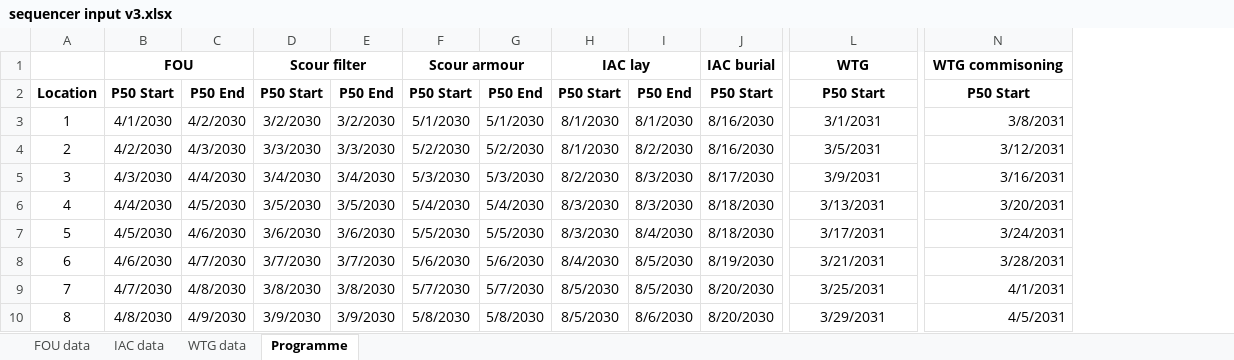
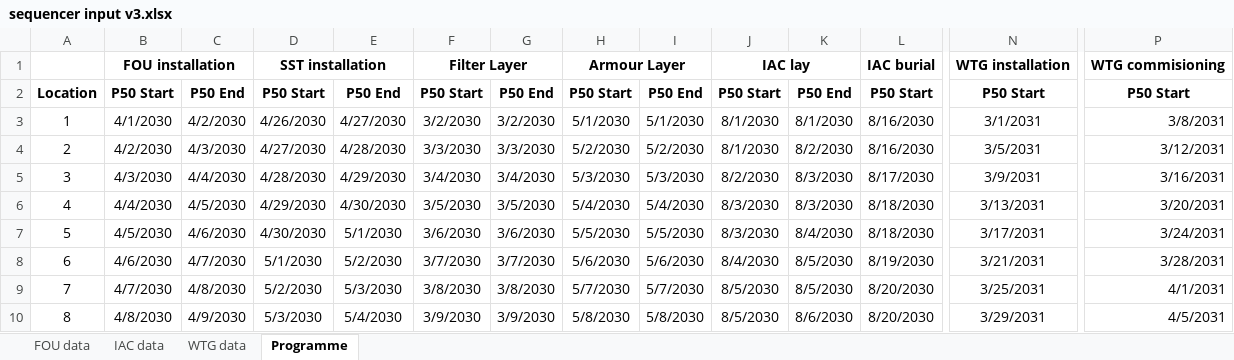
Before and after one commit to dimigoescoding/Sequencer, an Excel workbook: sequencer input v3.xlsx, sheet Programme, drawn as a sheet; only a part is shown, gaps mark what is left out; values as stored, in another font and other column widths than the file's, no borders; removed rows and columns are numbered as before the commit, all else as after; rows hold the shown columns only; the diff names each change by its address in the sheet, - before the commit and + after, or states it on an @@ line.

Commit message:
Add files via upload

```diff
--- a/sequencer input v3.xlsx (sheet Programme)
+++ b/sequencer input v3.xlsx (sheet Programme)
+column D, rows 2-10: P50 Start | 4/26/2030 | 4/27/2030 | 4/28/2030 | 4/29/2030 | 4/30/2030 | 5/1/2030 | 5/2/2030 | 5/3/2030
+column E, rows 2-10: P50 End | 4/27/2030 | 4/28/2030 | 4/29/2030 | 4/30/2030 | 5/1/2030 | 5/2/2030 | 5/3/2030 | 5/4/2030
-row 1:  | FOU |  | Scour filter |  | Scour armour |  | IAC lay |  | IAC burial | WTG | WTG commisoning
+row 1:  | FOU installation |  | SST installation |  | Filter Layer |  | Armour Layer |  | IAC lay |  | IAC burial | WTG installation | WTG commisioning
```
Also changed, not shown: formulas that keep their value.
